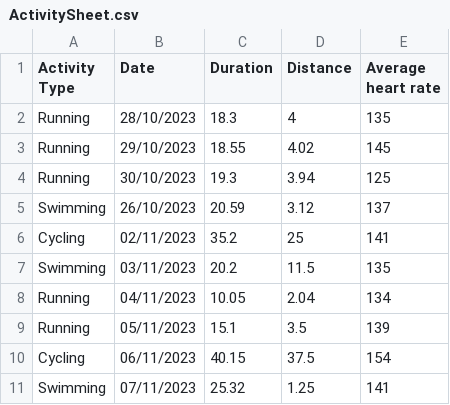
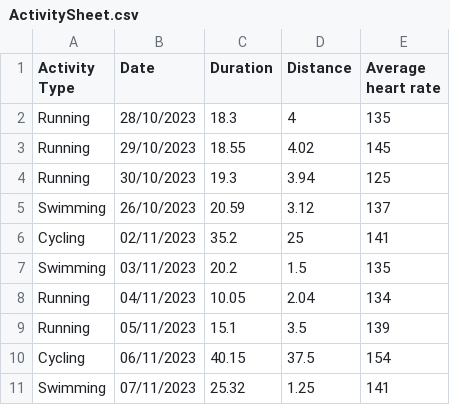
Before and after one commit to Smartisek/ActivityTracker, a CSV file: ActivitySheet.csv, drawn as a sheet.

Commit message:
csv data update

```diff
--- a/ActivitySheet.csv
+++ b/ActivitySheet.csv
@@ -6,3 +6,3 @@ Swimming,26/10/2023,20.59,3.12,137
 Cycling,02/11/2023,35.2,25,141
-Swimming, 03/11/2023,20.2,11.5,135
+Swimming, 03/11/2023,20.2,1.5,135
 Running,04/11/2023,10.05,2.04,134
```
